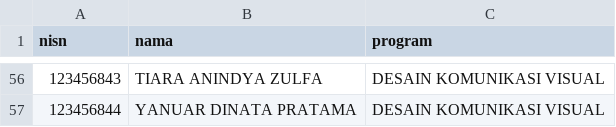
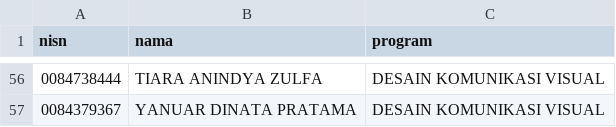
Before and after one commit to 1999myworkspace-ai/web-kelulusan, a CSV file: data/students.csv, drawn as a sheet; only a part is shown, gaps mark what is left out; the diff covers the shown part only.

```diff
--- a/data/students.csv
+++ b/data/students.csv
@@ -56,2 +56,2 @@ nisn,nama,program
-123456843,TIARA ANINDYA ZULFA,DESAIN KOMUNIKASI VISUAL
-123456844,YANUAR DINATA PRATAMA,DESAIN KOMUNIKASI VISUAL
+0084738444,TIARA ANINDYA ZULFA,DESAIN KOMUNIKASI VISUAL
+0084379367,YANUAR DINATA PRATAMA,DESAIN KOMUNIKASI VISUAL
```
Also changed, not shown: 55 edited cells elsewhere in this file.
